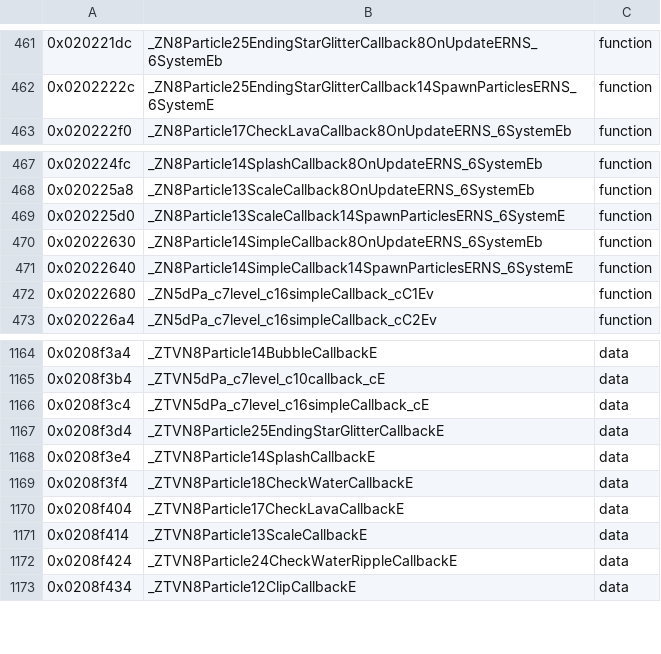
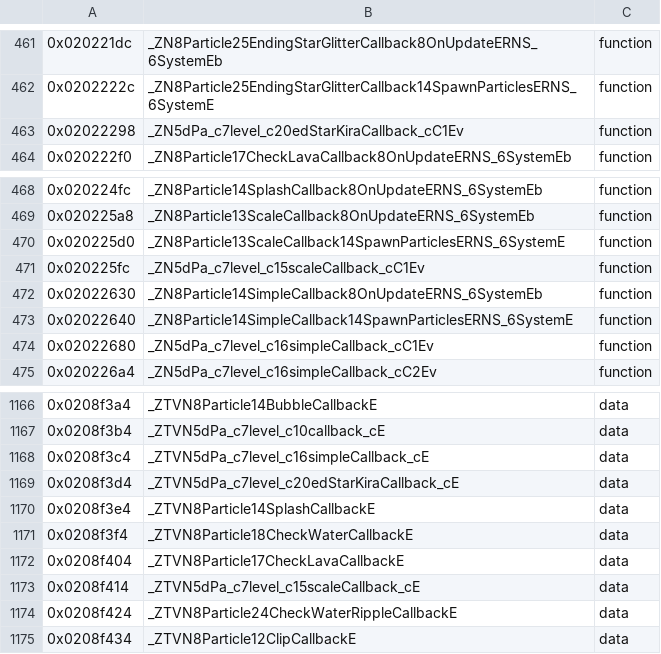
Before and after one commit to AdrianBros/sm64ds-decomp, a TSV file: symbols/verified.tsv, drawn as a sheet; only a part is shown, gaps mark what is left out.

Commit message:
Generate dPa star glitter callback constructor from native C++ (#1867)
* Claim ShipUp lifecycle conversion

* Move ShipUp lifecycle variants to C++ paths

* Generate ShipUp destruction from real C++

* Record ShipUp lifecycle verification

* Complete ShipUp lifecycle claim

* Claim CutsceneObject lifecycle conversion

* Move CutsceneObject deleting destructor to C++

* Generate CutsceneObject destruction from real C++

* Record CutsceneObject lifecycle verification

* Complete CutsceneObject lifecycle claim

* Claim ExpandingHeap lifecycle conversion

* Move ExpandingHeap lifecycle sources to C++

* Use the Heap base-constructor variant label

* Generate ExpandingHeap lifecycle from real C++

* Record ExpandingHeap lifecycle verification

* Follow the ExpandingHeap C++ constructor path

* Complete ExpandingHeap lifecycle claim

* Claim SolidHeap lifecycle conversion

* Move SolidHeap lifecycle sources to C++

* Generate SolidHeap lifecycle from real C++

* Record SolidHeap lifecycle verification

* Complete SolidHeap lifecycle claim

* Generate allocator constructors from native C++

* Generate MemoryNode::Target constructor from native C++

* Generate dPa simple callback constructors from C++

* Generate dPa scale callback constructor from C++

* Generate dPa star glitter callback constructor from C++

```diff
--- a/symbols/verified.tsv
+++ b/symbols/verified.tsv
@@ -462,2 +462,3 @@
 0x0202222c	_ZN8Particle25EndingStarGlitterCallback14SpawnParticlesERNS_6SystemE	function
+0x02022298	_ZN5dPa_c7level_c20edStarKiraCallback_cC1Ev	function
 0x020222f0	_ZN8Particle17CheckLavaCallback8OnUpdateERNS_6SystemEb	function
@@ -469,2 +470,3 @@
 0x020225d0	_ZN8Particle13ScaleCallback14SpawnParticlesERNS_6SystemE	function
+0x020225fc	_ZN5dPa_c7level_c15scaleCallback_cC1Ev	function
 0x02022630	_ZN8Particle14SimpleCallback8OnUpdateERNS_6SystemEb	function
@@ -1166,3 +1168,3 @@
 0x0208f3c4	_ZTVN5dPa_c7level_c16simpleCallback_cE	data
-0x0208f3d4	_ZTVN8Particle25EndingStarGlitterCallbackE	data
+0x0208f3d4	_ZTVN5dPa_c7level_c20edStarKiraCallback_cE	data
 0x0208f3e4	_ZTVN8Particle14SplashCallbackE	data
@@ -1170,3 +1172,3 @@
 0x0208f404	_ZTVN8Particle17CheckLavaCallbackE	data
-0x0208f414	_ZTVN8Particle13ScaleCallbackE	data
+0x0208f414	_ZTVN5dPa_c7level_c15scaleCallback_cE	data
 0x0208f424	_ZTVN8Particle24CheckWaterRippleCallbackE	data
```
Also changed, not shown: notes/data/c-cpp-classification.tsv, 20 other files.
